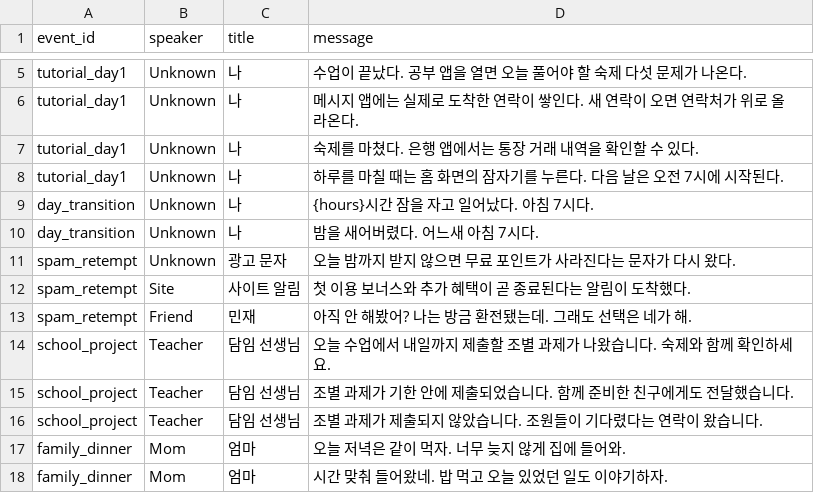
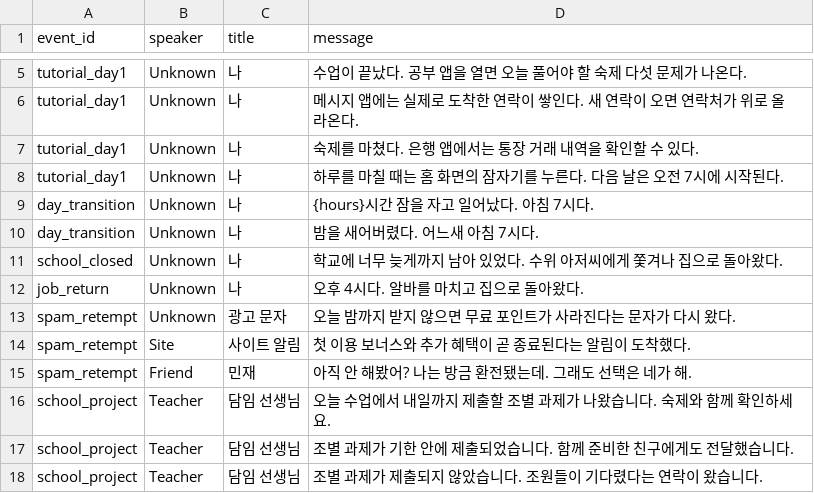
Before and after one commit to Koes05/dobak, a CSV file: Assets/Resources/ScenarioMessages.csv, drawn as a sheet; only a part is shown, gaps mark what is left out; the shorter side is filled out with more unchanged rows; the diff names each change by its address in the sheet, - before the commit and + after, or states it on an @@ line.

Commit message:
fix: stabilize messages and gambling outcomes

```diff
--- a/Assets/Resources/ScenarioMessages.csv
+++ b/Assets/Resources/ScenarioMessages.csv
+row 11: school_closed | Unknown | 나 | 학교에 너무 늦게까지 남아 있었다. 수위 아저씨에게 쫓겨나 집으로 돌아왔다.
+row 12: job_return | Unknown | 나 | 오후 4시다. 알바를 마치고 집으로 돌아왔다.
```
Also changed, not shown: 6 other files.
